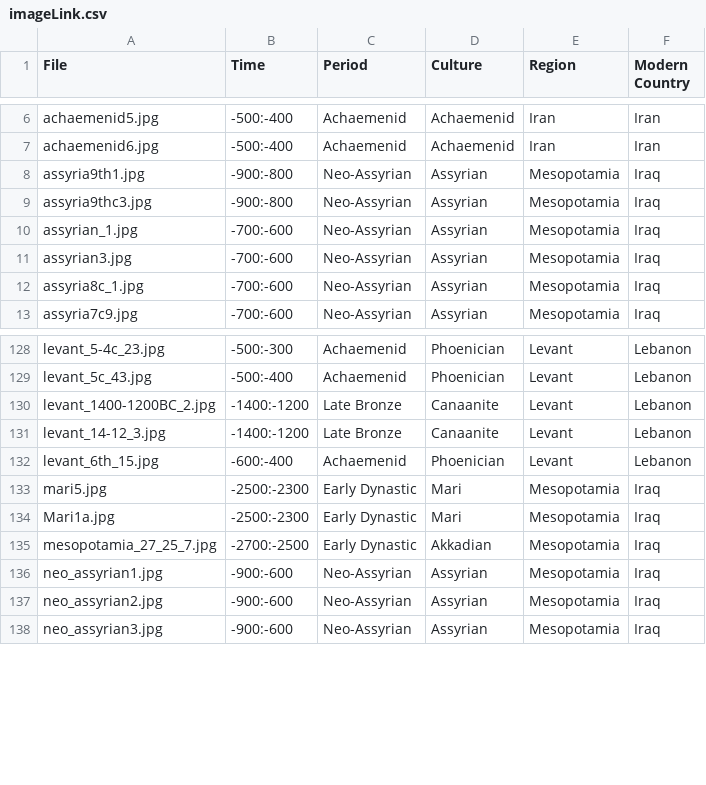
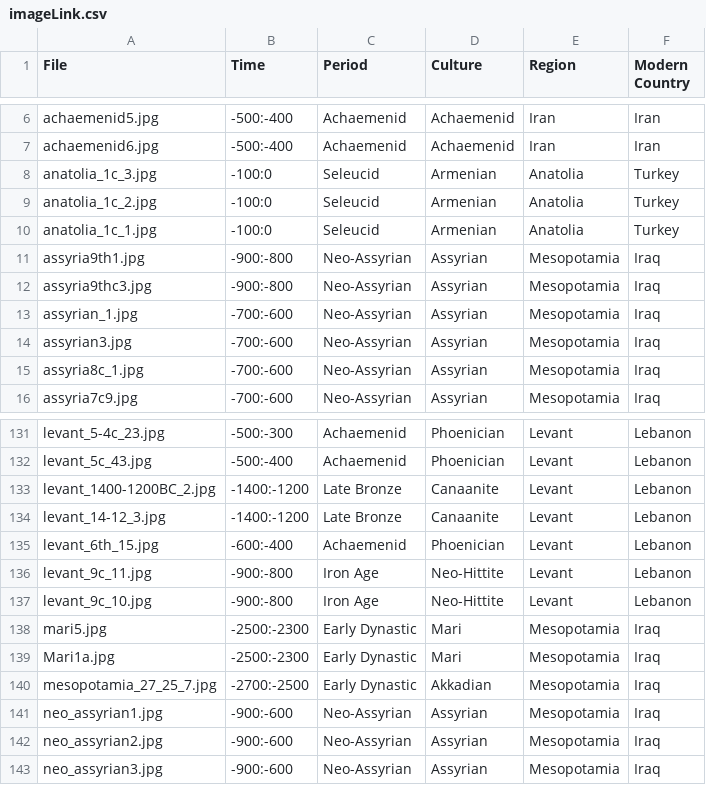
Before and after one commit to maltaweel/ImageComparison, a CSV file: image_data/imageLink.csv, drawn as a sheet; only a part is shown, gaps mark what is left out.

```diff
--- a/image_data/imageLink.csv
+++ b/image_data/imageLink.csv
@@ -7,2 +7,5 @@
 "achaemenid6.jpg","-500:-400","Achaemenid","Achaemenid","Iran","Iran"
+"anatolia_1c_3.jpg","-100:0","Seleucid","Armenian","Anatolia","Turkey"
+"anatolia_1c_2.jpg","-100:0","Seleucid","Armenian","Anatolia","Turkey"
+"anatolia_1c_1.jpg","-100:0","Seleucid","Armenian","Anatolia","Turkey"
 "assyria9th1.jpg","-900:-800","Neo-Assyrian","Assyrian","Mesopotamia","Iraq"
@@ -132,2 +135,4 @@
 "levant_6th_15.jpg","-600:-400","Achaemenid","Phoenician","Levant","Lebanon"
+"levant_9c_11.jpg","-900:-800","Iron Age","Neo-Hittite","Levant","Lebanon"
+"levant_9c_10.jpg","-900:-800","Iron Age","Neo-Hittite","Levant","Lebanon"
 "mari5.jpg","-2500:-2300","Early Dynastic","Mari","Mesopotamia","Iraq"
```
Also changed, not shown: 9-4/imageLink.csv, post4th/imageLink.csv, 10 other files.
